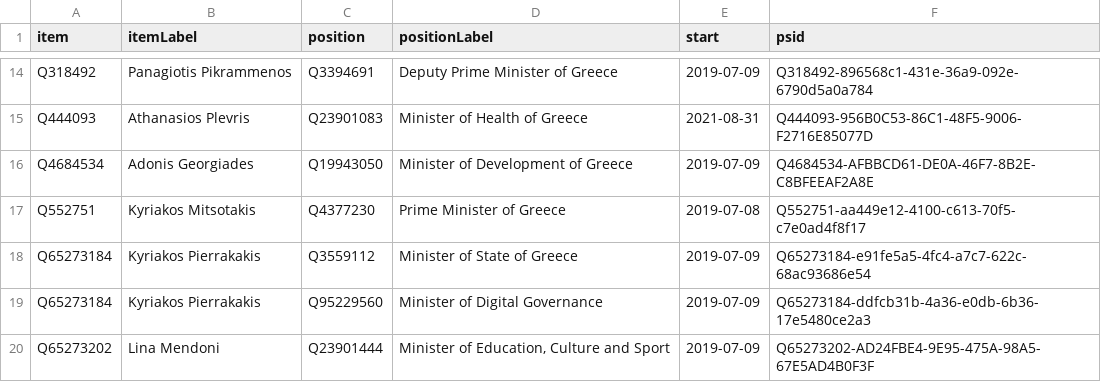
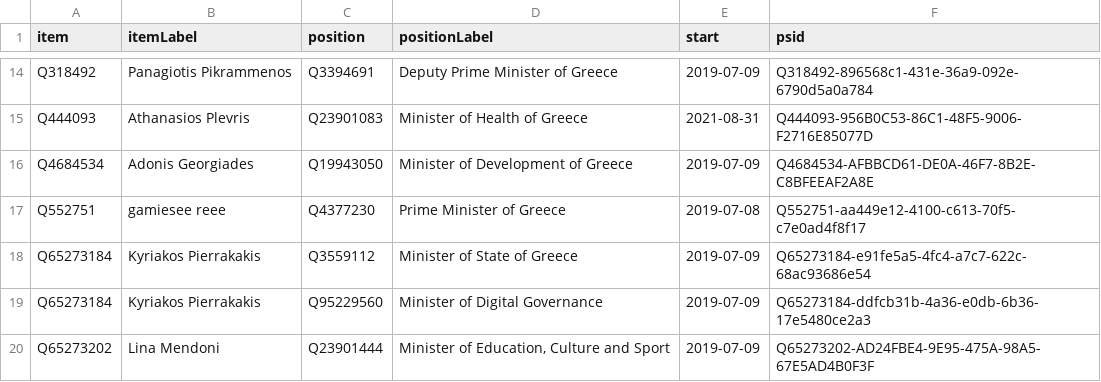
Before and after one commit to every-politician-scrapers/greece-cabinet, a CSV file: wikidata/results/current-cabinet.csv, drawn as a sheet; only a part is shown, gaps mark what is left out.

Commit message:
Run SPARQL queries

```diff
--- a/wikidata/results/current-cabinet.csv
+++ b/wikidata/results/current-cabinet.csv
@@ -16,3 +16,3 @@ Q444093,Athanasios Plevris,Q23901083,Minister of Health of Greece,2021-08-31,Q44
 Q4684534,Adonis Georgiades,Q19943050,Minister of Development of Greece,2019-07-09,Q4684534-AFBBCD61-DE0A-46F7-8B2E-C8BFEEAF2A8E
-Q552751,Kyriakos Mitsotakis,Q4377230,Prime Minister of Greece,2019-07-08,Q552751-aa449e12-4100-c613-70f5-c7e0ad4f8f17
+Q552751,gamiesee reee,Q4377230,Prime Minister of Greece,2019-07-08,Q552751-aa449e12-4100-c613-70f5-c7e0ad4f8f17
 Q65273184,Kyriakos Pierrakakis,Q3559112,Minister of State of Greece,2019-07-09,Q65273184-e91fe5a5-4fc4-a7c7-622c-68ac93686e54
```
